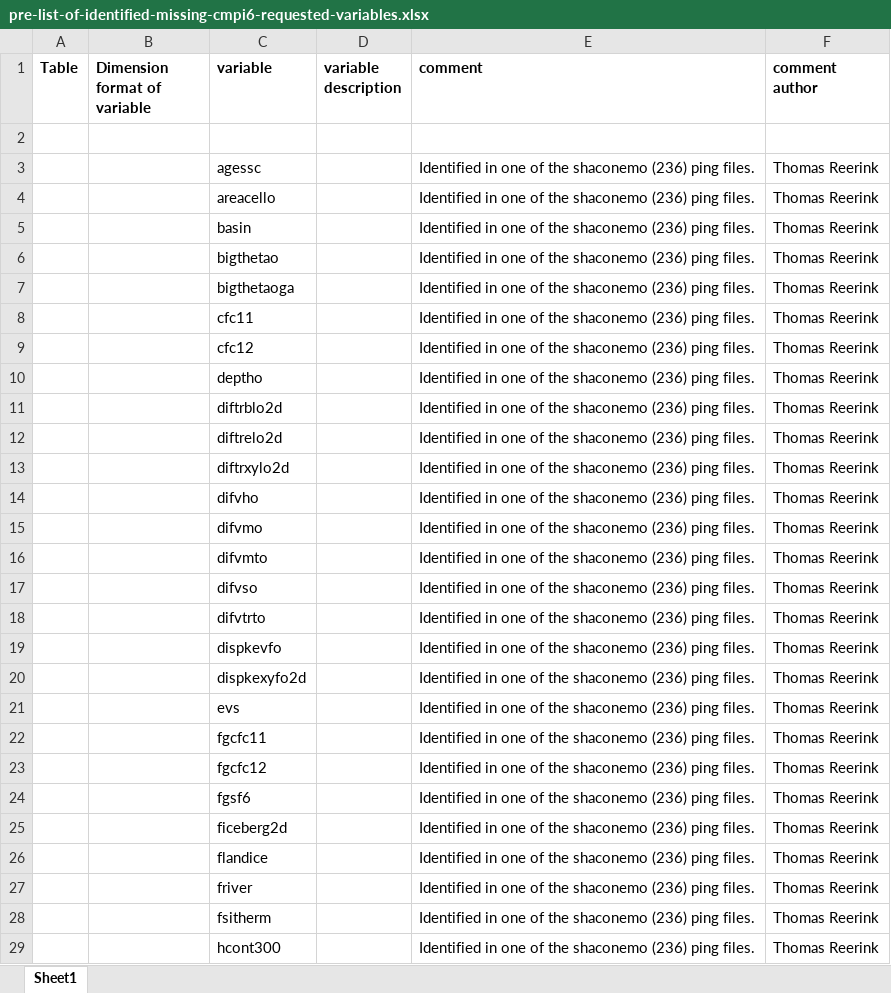
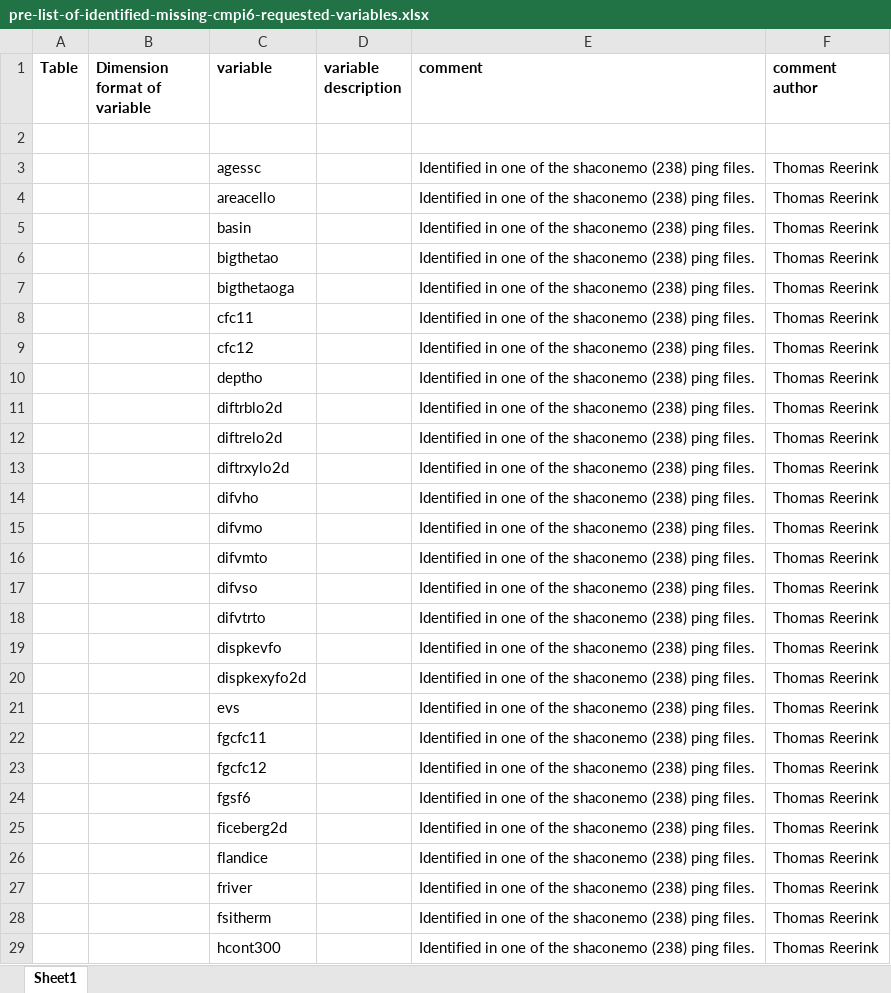
Before and after one commit to EC-Earth/ece2cmor3, an Excel workbook: ece2cmor3/resources/pre-list-of-identified-missing-cmpi6-requested-variables.xlsx, sheet Sheet1, drawn as a sheet; only a part is shown; values as stored, in another font and other column widths than the file's, no borders; the diff covers the shown part only; the diff names each change by its address in the sheet, - before the commit and + after, or states it on an @@ line.

Commit message:
Update the pre basic identified missing file for shaconemo revision 238.

```diff
--- a/ece2cmor3/resources/pre-list-of-identified-missing-cmpi6-requested-variables.xlsx (sheet Sheet1)
+++ b/ece2cmor3/resources/pre-list-of-identified-missing-cmpi6-requested-variables.xlsx (sheet Sheet1)
-E3:E29 (comment): …the shaconemo (236) ping files.
+E3:E29 (comment): …the shaconemo (238) ping files.
```
Also changed, not shown: 240 edited cells elsewhere in this sheet.
